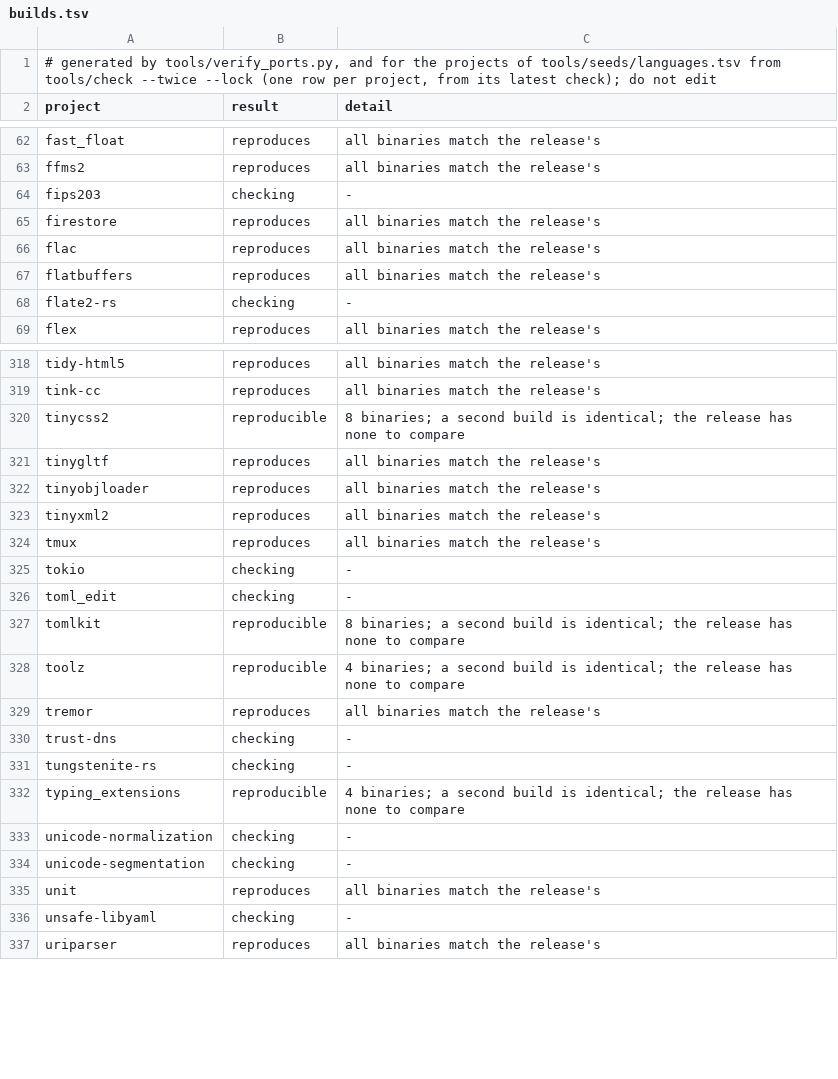
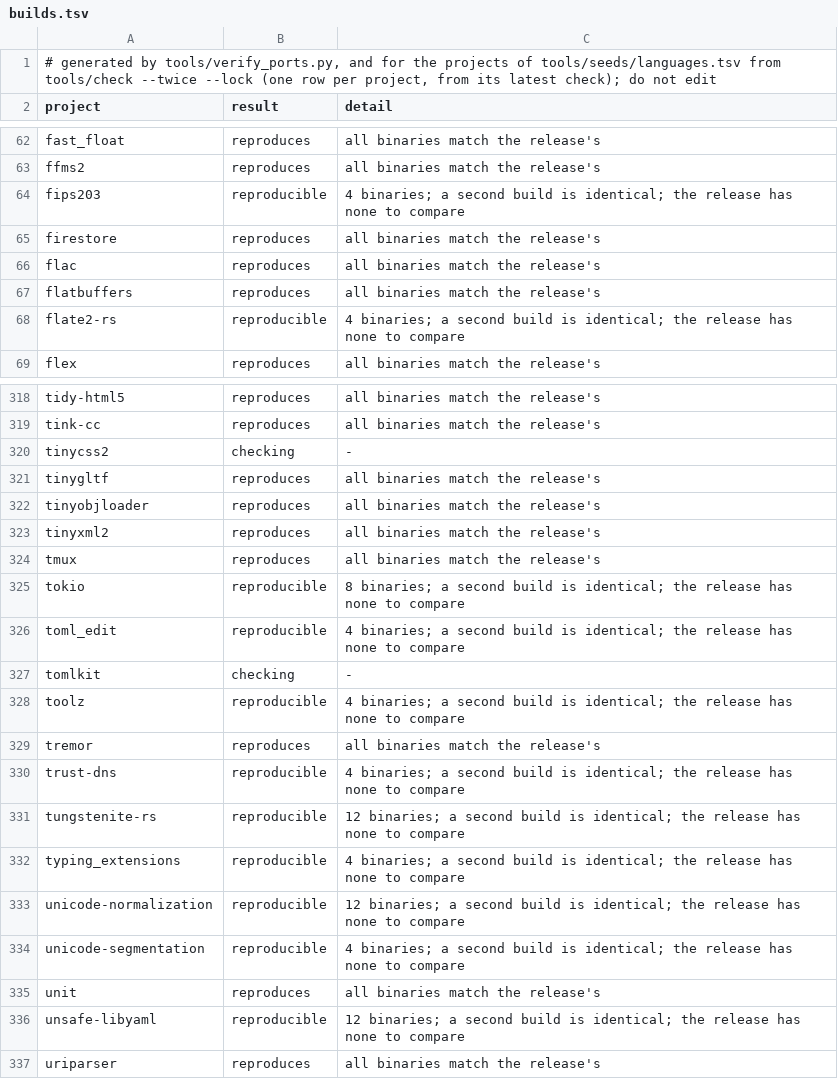
Before and after one commit to FreeREAC/oss-verify, a TSV file: tools/seeds/builds.tsv, drawn as a sheet; only a part is shown, gaps mark what is left out; the diff covers the shown part only.

Commit message:
Rust ports: the farm's results; submodules where the release checked them out
- tools/seeds/builds.tsv: on the build farm, tools/check --twice built 30 of
  the 31 Rust projects twice from scratch with identical bytes; bincode's
  binaries there equal a build on this machine.
- zstd-safe failed: its build needs the zstd submodule. The release's build
  checked out each tree's submodules, so the ports of the projects whose
  repository has any (zstd-safe, mp4parse-rust, quick-xml; Python's
  tinycss2 and tomlkit) now run fetch-commit --submodules, and are checked
  again.
- test_rust.py: gen-shim.py's crate and its refusals, with no Docker.
  test_port.py: lay-out-sources' corpus line, and the crates line's checks.
- docs/seeded-projects.tsv and STATUS.md follow.

```diff
--- a/tools/seeds/builds.tsv
+++ b/tools/seeds/builds.tsv
@@ -63,3 +63,3 @@ fast_float	reproduces	all binaries match the release's
 ffms2	reproduces	all binaries match the release's
-fips203	checking	-
+fips203	reproducible	4 binaries; a second build is identical; the release has none to compare
 firestore	reproduces	all binaries match the release's
@@ -67,3 +67,3 @@ flac	reproduces	all binaries match the release's
 flatbuffers	reproduces	all binaries match the release's
-flate2-rs	checking	-
+flate2-rs	reproducible	4 binaries; a second build is identical; the release has none to compare
 flex	reproduces	all binaries match the release's
@@ -319,3 +319,3 @@ tidy-html5	reproduces	all binaries match the release's
 tink-cc	reproduces	all binaries match the release's
-tinycss2	reproducible	8 binaries; a second build is identical; the release has none to compare
+tinycss2	checking	-
 tinygltf	reproduces	all binaries match the release's
@@ -324,14 +324,14 @@ tinyxml2	reproduces	all binaries match the release's
 tmux	reproduces	all binaries match the release's
-tokio	checking	-
-toml_edit	checking	-
-tomlkit	reproducible	8 binaries; a second build is identical; the release has none to compare
+tokio	reproducible	8 binaries; a second build is identical; the release has none to compare
+toml_edit	reproducible	4 binaries; a second build is identical; the release has none to compare
+tomlkit	checking	-
 toolz	reproducible	4 binaries; a second build is identical; the release has none to compare
 tremor	reproduces	all binaries match the release's
-trust-dns	checking	-
-tungstenite-rs	checking	-
+trust-dns	reproducible	4 binaries; a second build is identical; the release has none to compare
+tungstenite-rs	reproducible	12 binaries; a second build is identical; the release has none to compare
 typing_extensions	reproducible	4 binaries; a second build is identical; the release has none to compare
-unicode-normalization	checking	-
-unicode-segmentation	checking	-
+unicode-normalization	reproducible	12 binaries; a second build is identical; the release has none to compare
+unicode-segmentation	reproducible	4 binaries; a second build is identical; the release has none to compare
 unit	reproduces	all binaries match the release's
-unsafe-libyaml	checking	-
+unsafe-libyaml	reproducible	12 binaries; a second build is identical; the release has none to compare
 uriparser	reproduces	all binaries match the release's
```
Also changed, not shown: 38 edited cells elsewhere in this file, docs/seeded-projects.tsv, 8 other files.
